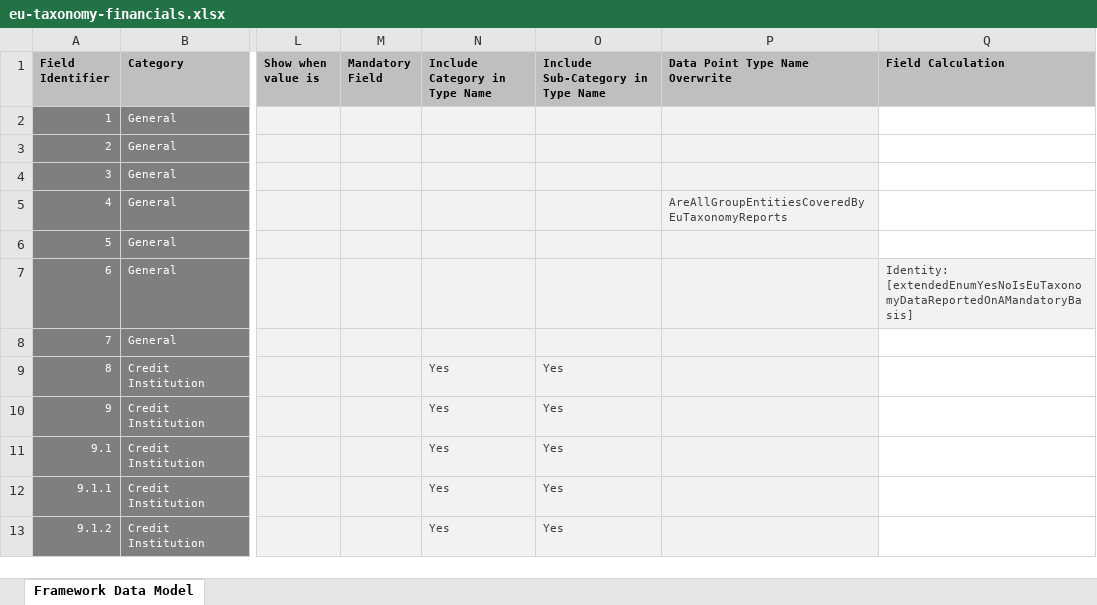
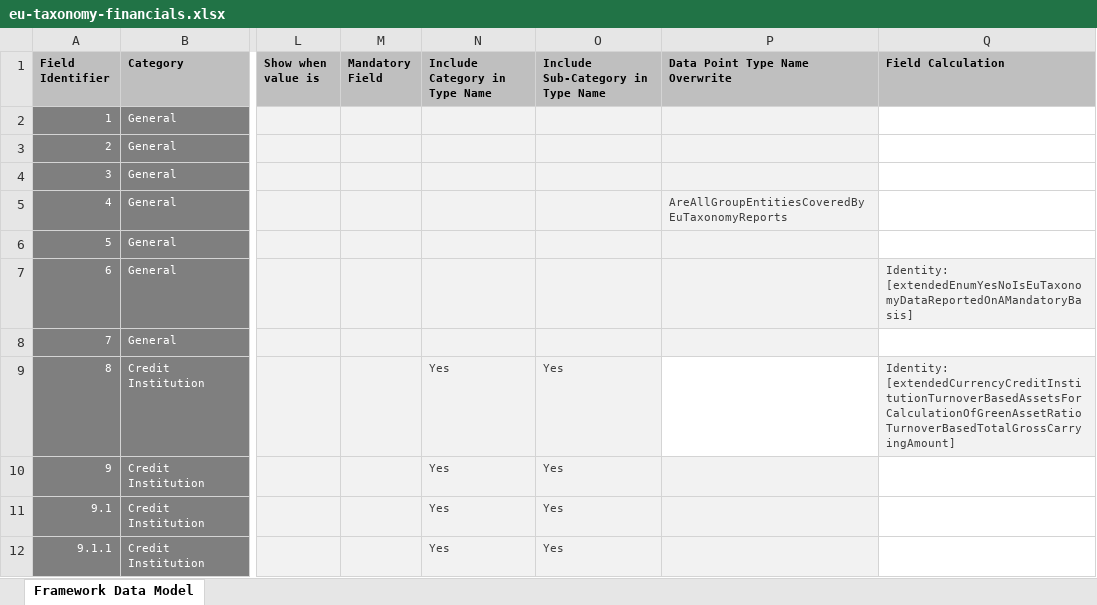
Before and after one commit to d-fine/Dataland, an Excel workbook: dataland-framework-toolbox/inputs/eu-taxonomy-financials/eu-taxonomy-financials.xlsx, sheet Framework Data Model, drawn as a sheet; only a part is shown, gaps mark what is left out; the shorter side is filled out with more unchanged rows; values as stored, in another font and other column widths than the file's, no borders; conditional formats not drawn; the diff names each change by its address in the sheet, - before the commit and + after, or states it on an @@ line.

Commit message:
Add inverse Identity from eu-taxo-26 to eu-taxo

```diff
--- a/dataland-framework-toolbox/inputs/eu-taxonomy-financials/eu-taxonomy-financials.xlsx (sheet Framework Data Model)
+++ b/dataland-framework-toolbox/inputs/eu-taxonomy-financials/eu-taxonomy-financials.xlsx (sheet Framework Data Model)
-P9 fill: #F2F2F2
+P9 fill: none
-Q9 (Field Calculation): (empty)
+Q9 (Field Calculation): Identity: [extendedCurrencyCreditInstitutionTurnoverBasedAssetsForCalculationOfGreenAssetRatioTurnoverBasedTotalGrossCarryingAmount]
-Q9 fill: none
+Q9 fill: #F2F2F2
```
Also changed, not shown: 2 other files.
